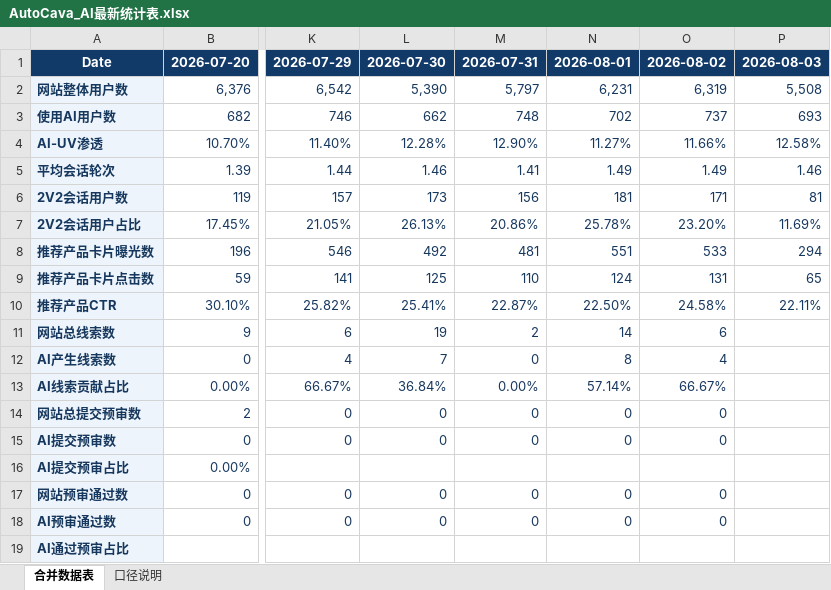
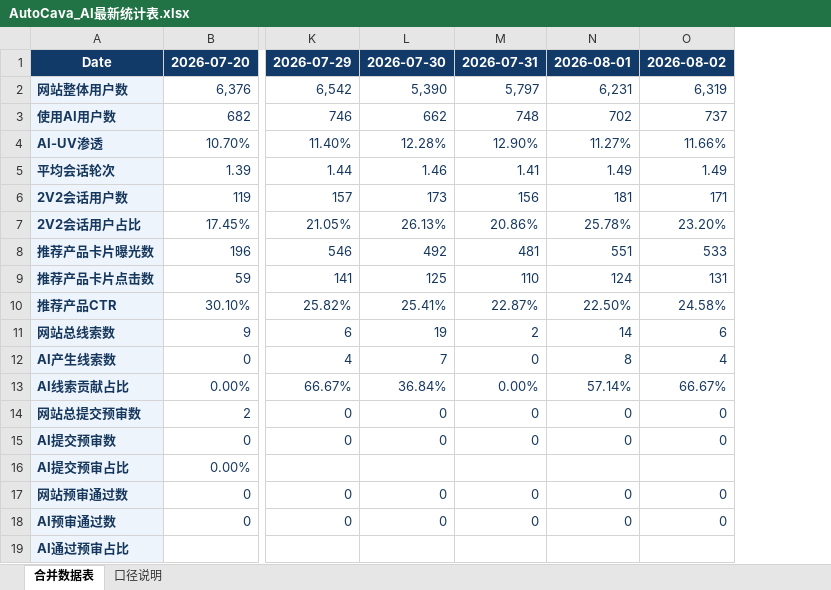
Before and after one commit to yuanliniu27-spec/data-cavi-site, an Excel workbook: AutoCava_AI最新统计表.xlsx, sheet 合并数据表, drawn as a sheet; only a part is shown, gaps mark what is left out; values as stored, in another font and other column widths than the file's, no borders; the diff names each change by its address in the sheet, - before the commit and + after, or states it on an @@ line.

```diff
--- a/AutoCava_AI最新统计表.xlsx (sheet 合并数据表)
+++ b/AutoCava_AI最新统计表.xlsx (sheet 合并数据表)
-column P, rows 1-10: 2026-08-03 | 5,508 | 693 | 12.58% | 1.46 | 81 | 11.69% | 294 | 65 | 22.11%
```
Also changed, not shown: sheet 口径说明, 2 other files.
